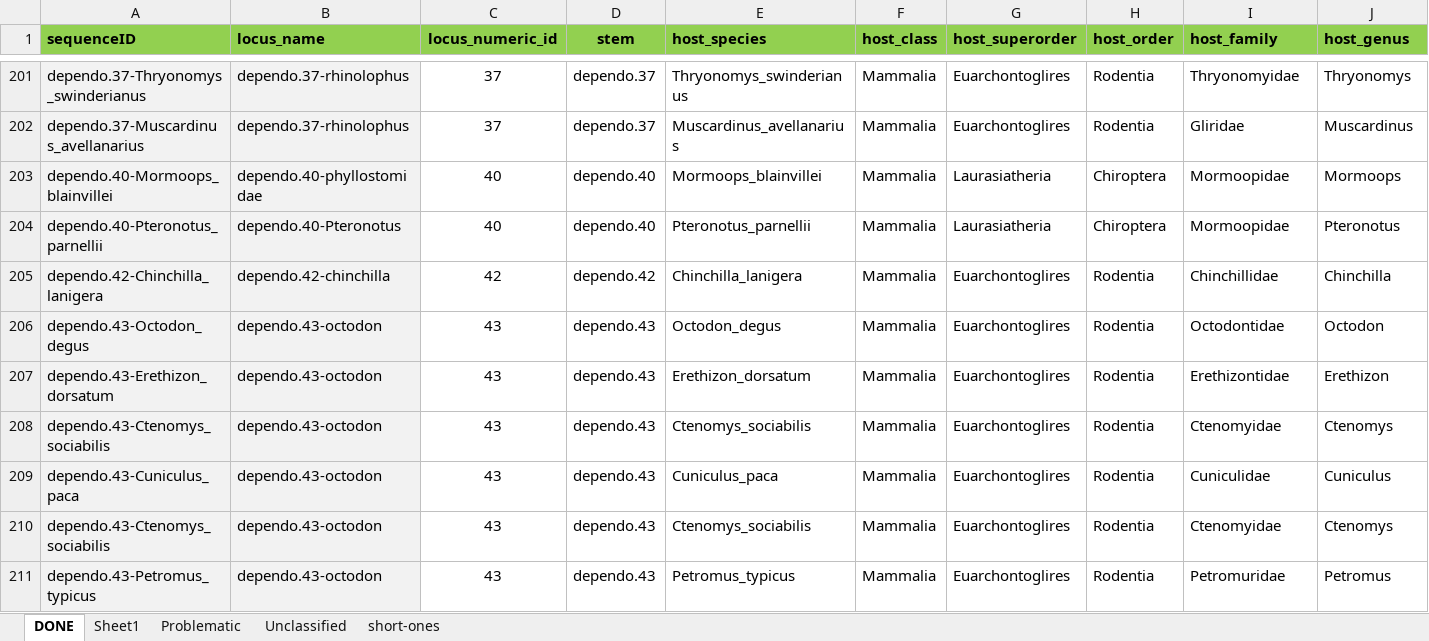
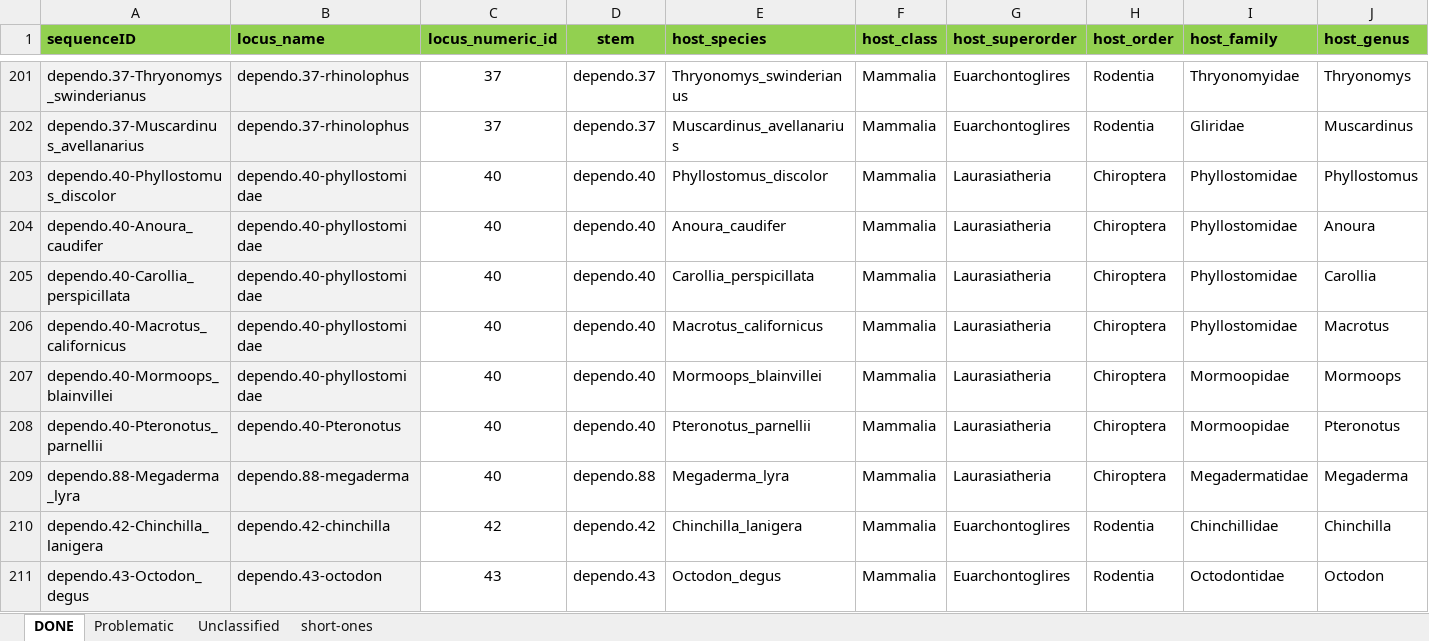
Before and after one commit to giffordlabcvr/Parvovirus-GLUE, an Excel workbook: tabular/eve/parvovirinae/epv-dependo-side-data.xlsx, sheet DONE, drawn as a sheet; only a part is shown, gaps mark what is left out; the shorter side is filled out with more unchanged rows; values as stored, in another font and other column widths than the file's, no borders; rows hold the shown columns only; the diff names each change by its address in the sheet, - before the commit and + after, or states it on an @@ line.

```diff
--- a/tabular/eve/parvovirinae/epv-dependo-side-data.xlsx (sheet DONE)
+++ b/tabular/eve/parvovirinae/epv-dependo-side-data.xlsx (sheet DONE)
-sheet tab: Sheet1
+row 203: dependo.40-Phyllostomus_discolor | dependo.40-phyllostomidae | 40 | dependo.40 | Phyllostomus_discolor | Mammalia | Laurasiatheria | Chiroptera | Phyllostomidae | Phyllostomus
+row 204: dependo.40-Anoura_caudifer | dependo.40-phyllostomidae | 40 | dependo.40 | Anoura_caudifer | Mammalia | Laurasiatheria | Chiroptera | Phyllostomidae | Anoura
+row 205: dependo.40-Carollia_perspicillata | dependo.40-phyllostomidae | 40 | dependo.40 | Carollia_perspicillata | Mammalia | Laurasiatheria | Chiroptera | Phyllostomidae | Carollia
+row 206: dependo.40-Macrotus_californicus | dependo.40-phyllostomidae | 40 | dependo.40 | Macrotus_californicus | Mammalia | Laurasiatheria | Chiroptera | Phyllostomidae | Macrotus
+row 209: dependo.88-Megaderma_lyra | dependo.88-megaderma | 40 | dependo.88 | Megaderma_lyra | Mammalia | Laurasiatheria | Chiroptera | Megadermatidae | Megaderma
```
Also changed, not shown: tabular/eve/parvovirinae/epv-dependo-refseqs-side-data.xlsx, 11 other files.
